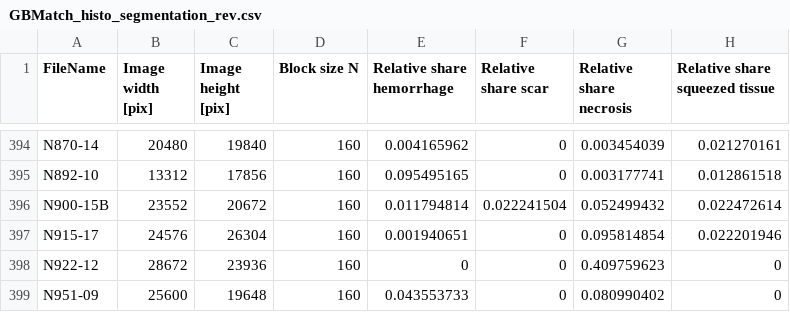
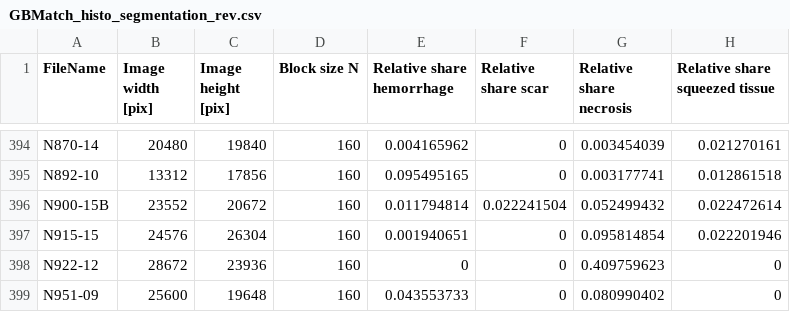
Before and after one commit to epigen/GBMatch, a CSV file: metadata/sample_annotations/GBMatch_histo_segmentation_rev.csv, drawn as a sheet; only a part is shown, gaps mark what is left out; the diff names each change by its address in the sheet, - before the commit and + after, or states it on an @@ line.

Commit message:
correct sample name

```diff
--- a/metadata/sample_annotations/GBMatch_histo_segmentation_rev.csv
+++ b/metadata/sample_annotations/GBMatch_histo_segmentation_rev.csv
-A397 (FileName): N915-17
+A397 (FileName): N915-15
```
